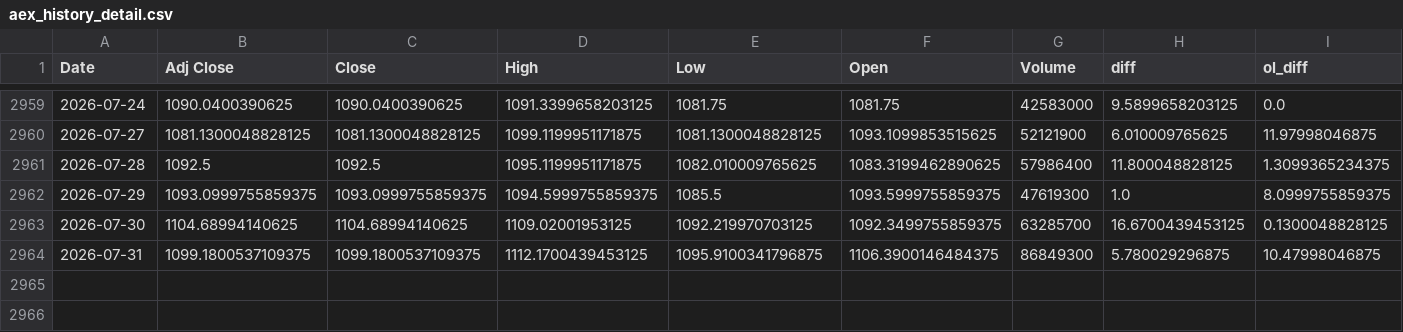
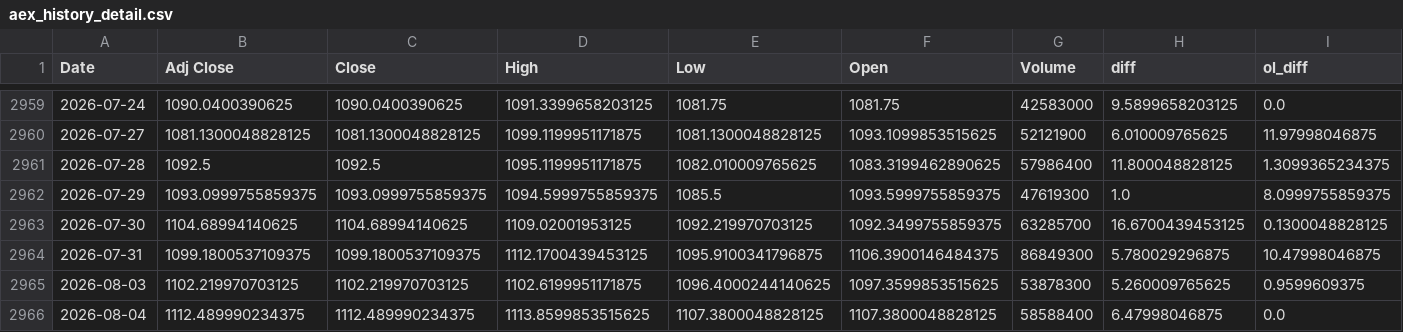
Before and after one commit to AnandSie/optie_dashboard, a CSV file: data/aex_history_detail.csv, drawn as a sheet; only a part is shown, gaps mark what is left out; rows hold the shown columns only; the diff names each change by its address in the sheet, - before the commit and + after, or states it on an @@ line.

```diff
--- a/data/aex_history_detail.csv
+++ b/data/aex_history_detail.csv
+row 2965: 2026-08-03 | 1102.219970703125 | 1102.219970703125 | 1102.6199951171875 | 1096.4000244140625 | 1097.3599853515625 | 53878300 | 5.260009765625 | 0.9599609375
+row 2966: 2026-08-04 | 1112.489990234375 | 1112.489990234375 | 1113.8599853515625 | 1107.3800048828125 | 1107.3800048828125 | 58588400 | 6.47998046875 | 0.0
```
Also changed, not shown: data/aex_history.csv, 1 other file.
